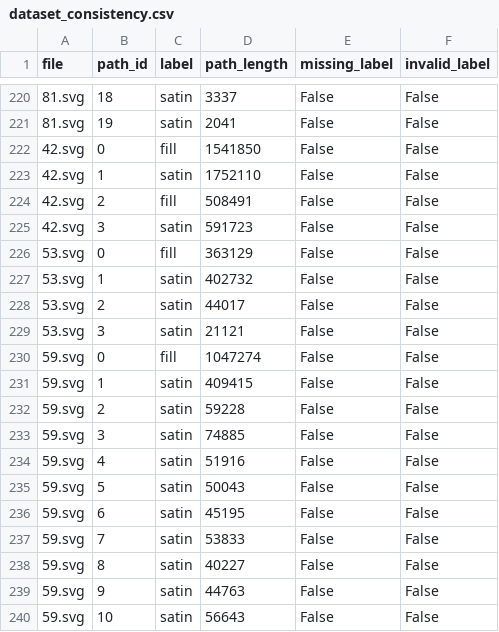
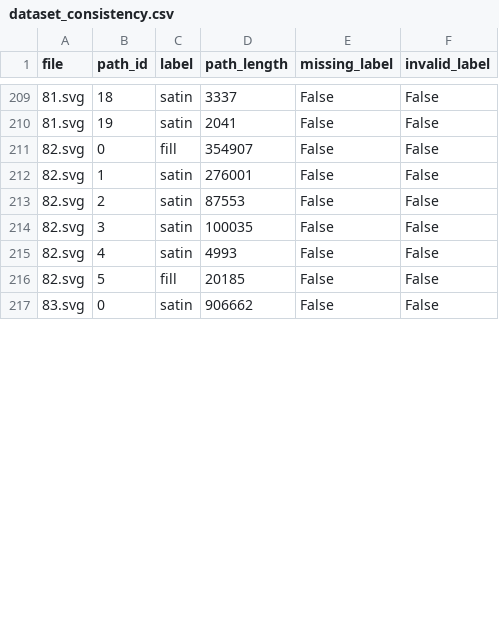
Before and after one commit to duongductrung1708/Embroidery_Segmentation, a CSV file: dataset_consistency.csv, drawn as a sheet; only a part is shown, gaps mark what is left out; the diff covers the shown part only.

```diff
--- a/dataset_consistency.csv
+++ b/dataset_consistency.csv
@@ -221,20 +210,8 @@ file,path_id,label,path_length,missing_label,invalid_label
 81.svg,19,satin,2041,False,False
-42.svg,0,fill,1541850,False,False
-42.svg,1,satin,1752110,False,False
-42.svg,2,fill,508491,False,False
-42.svg,3,satin,591723,False,False
-53.svg,0,fill,363129,False,False
-53.svg,1,satin,402732,False,False
-53.svg,2,satin,44017,False,False
-53.svg,3,satin,21121,False,False
-59.svg,0,fill,1047274,False,False
-59.svg,1,satin,409415,False,False
-59.svg,2,satin,59228,False,False
-59.svg,3,satin,74885,False,False
-59.svg,4,satin,51916,False,False
-59.svg,5,satin,50043,False,False
-59.svg,6,satin,45195,False,False
-59.svg,7,satin,53833,False,False
-59.svg,8,satin,40227,False,False
-59.svg,9,satin,44763,False,False
-59.svg,10,satin,56643,False,False
+82.svg,0,fill,354907,False,False
+82.svg,1,satin,276001,False,False
+82.svg,2,satin,87553,False,False
+82.svg,3,satin,100035,False,False
+82.svg,4,satin,4993,False,False
+82.svg,5,fill,20185,False,False
+83.svg,0,satin,906662,False,False
```
Also changed, not shown: 11 added rows, 66 moved rows and 11 edited cells elsewhere in this file, dataset_statistics.csv, 29 other files.
